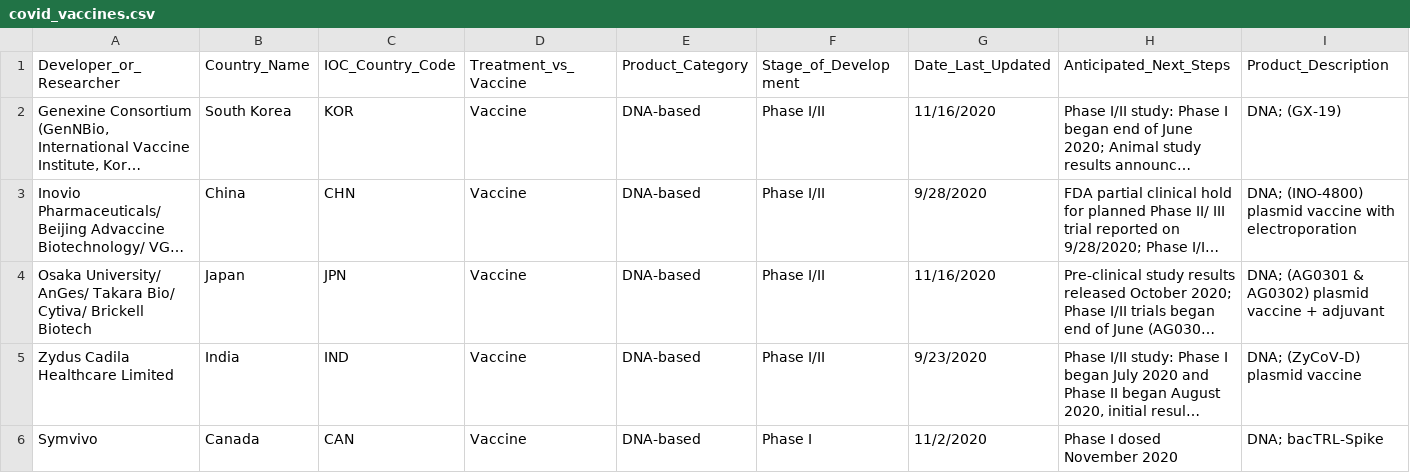
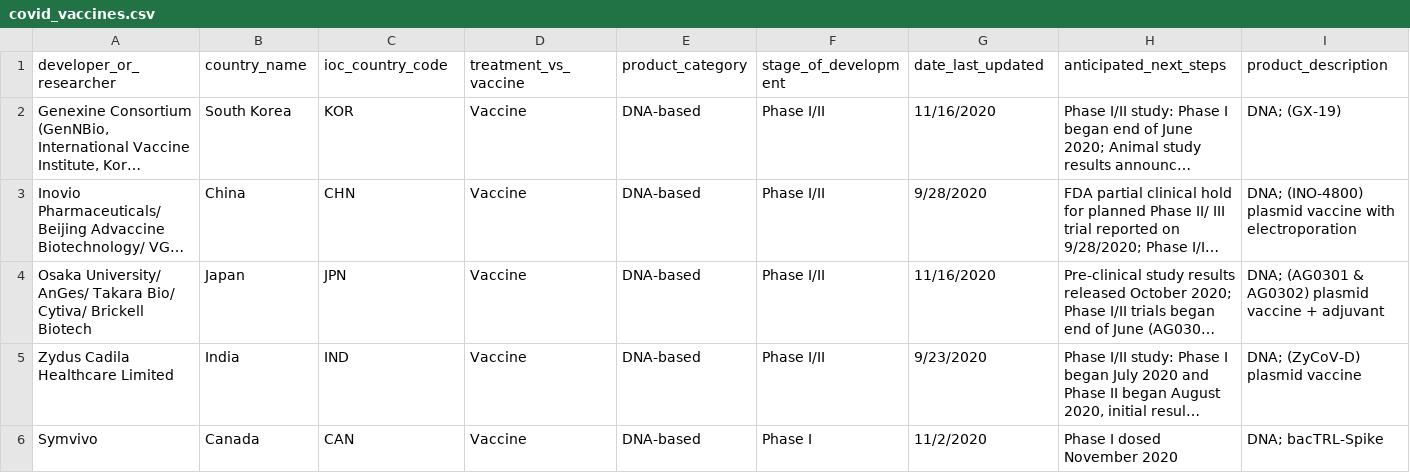
Before and after one commit to apache-superset/examples-data, a CSV file: datasets/examples/covid_vaccines.csv, drawn as a sheet; only a part is shown; long unchanged cells end in …; the diff covers the shown part only; the diff names each change by its address in the sheet, - before the commit and + after, or states it on an @@ line.

Commit message:
Lowercase all columns

```diff
--- a/datasets/examples/covid_vaccines.csv
+++ b/datasets/examples/covid_vaccines.csv
-A1: Developer_or_Researcher
+A1: developer_or_researcher
-B1: Country_Name
+B1: country_name
-C1: IOC_Country_Code
+C1: ioc_country_code
-D1: Treatment_vs_Vaccine
+D1: treatment_vs_vaccine
-E1: Product_Category
+E1: product_category
-F1: Stage_of_Development
+F1: stage_of_development
-G1: Date_Last_Updated
+G1: date_last_updated
-H1: Anticipated_Next_Steps
+H1: anticipated_next_steps
-I1: Product_Description
+I1: product_description
```
Also changed, not shown: 6 edited cells elsewhere in this file, datasets/examples/sales.csv, 1 other file.
